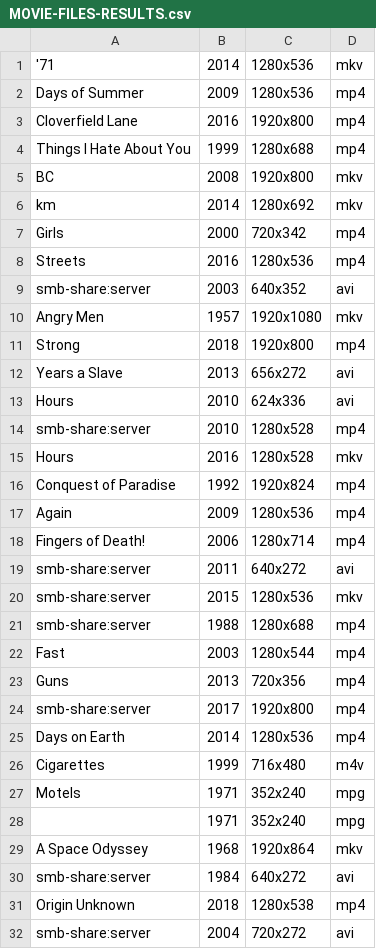
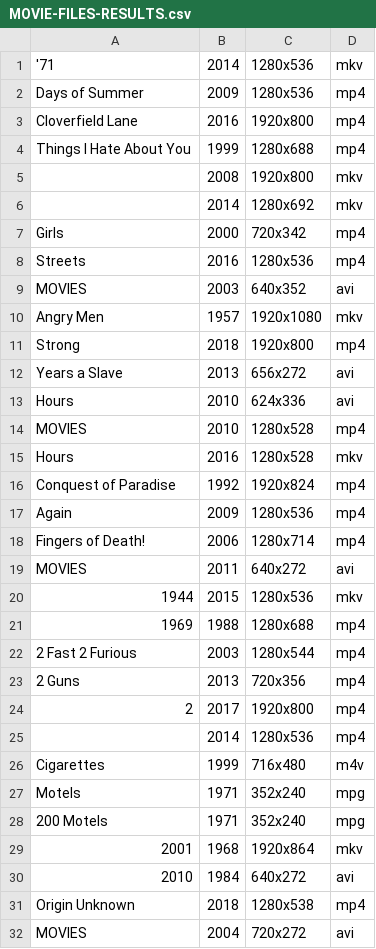
Before and after one commit to Hablakes/B_MEDIA_INDEX, a CSV file: FILES/MOVIE-FILES-RESULTS.csv, drawn as a sheet; only a part is shown; the diff covers the shown part only.

```diff
--- a/FILES/MOVIE-FILES-RESULTS.csv
+++ b/FILES/MOVIE-FILES-RESULTS.csv
@@ -4,7 +4,7 @@ Cloverfield Lane,2016,1920x800,mp4
 Things I Hate About You,1999,1280x688,mp4
-BC,2008,1920x800,mkv
-km,2014,1280x692,mkv
+,2008,1920x800,mkv
+,2014,1280x692,mkv
 Girls,2000,720x342,mp4
 Streets,2016,1280x536,mp4
-smb-share:server,2003,640x352,avi
+MOVIES,2003,640x352,avi
 Angry Men,1957,1920x1080,mkv
@@ -13,3 +13,3 @@ Years a Slave,2013,656x272,avi
 Hours,2010,624x336,avi
-smb-share:server,2010,1280x528,mp4
+MOVIES,2010,1280x528,mp4
 Hours,2016,1280x528,mkv
@@ -18,15 +18,15 @@ Again,2009,1280x536,mp4
 Fingers of Death!,2006,1280x714,mp4
-smb-share:server,2011,640x272,avi
-smb-share:server,2015,1280x536,mkv
-smb-share:server,1988,1280x688,mp4
-Fast,2003,1280x544,mp4
-Guns,2013,720x356,mp4
-smb-share:server,2017,1920x800,mp4
-Days on Earth,2014,1280x536,mp4
+MOVIES,2011,640x272,avi
+1944,2015,1280x536,mkv
+1969,1988,1280x688,mp4
+2 Fast 2 Furious,2003,1280x544,mp4
+2 Guns,2013,720x356,mp4
+2,2017,1920x800,mp4
+,2014,1280x536,mp4
 Cigarettes,1999,716x480,m4v
 Motels,1971,352x240,mpg
-,1971,352x240,mpg
-A Space Odyssey,1968,1920x864,mkv
-smb-share:server,1984,640x272,avi
+200 Motels,1971,352x240,mpg
+2001,1968,1920x864,mkv
+2010,1984,640x272,avi
 Origin Unknown,2018,1280x538,mp4
-smb-share:server,2004,720x272,avi
+MOVIES,2004,720x272,avi
```
Also changed, not shown: 179 edited cells elsewhere in this file, 22 other files.
